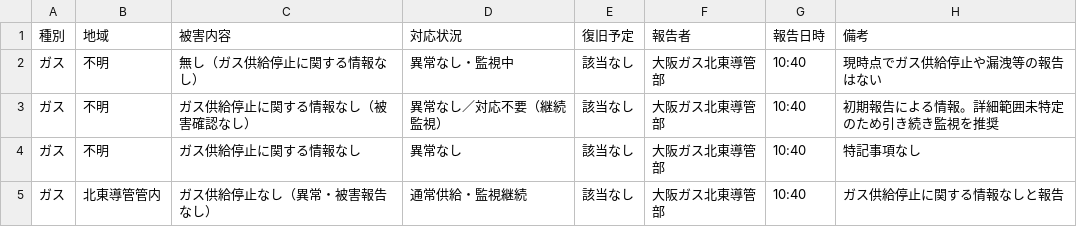
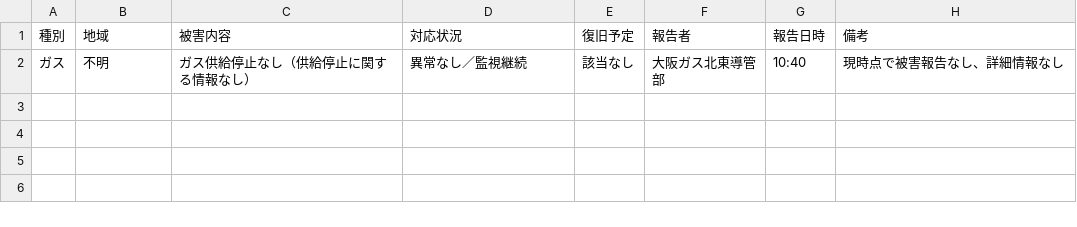
Before and after one commit to user0131/research3_no_Unity, a CSV file: backend/csv/infrastructure/ライフライン被害状況.csv, drawn as a sheet.

```diff
--- a/backend/csv/infrastructure/ライフライン被害状況.csv
+++ b/backend/csv/infrastructure/ライフライン被害状況.csv
@@ -1,5 +1,2 @@
 種別,地域,被害内容,対応状況,復旧予定,報告者,報告日時,備考
-ガス,不明,無し（ガス供給停止に関する情報なし）,異常なし・監視中,該当なし,大阪ガス北東導管部,10:40,現時点でガス供給停止や漏洩等の報告はない
-ガス,不明,ガス供給停止に関する情報なし（被害確認なし）,異常なし／対応不要（継続監視）,該当なし,大阪ガス北東導管部,10:40,初期報告による情報。詳細範囲未特定のため引き続き監視を推奨
-ガス,不明,ガス供給停止に関する情報なし,異常なし,該当なし,大阪ガス北東導管部,10:40,特記事項なし
-ガス,北東導管管内,ガス供給停止なし（異常・被害報告なし）,通常供給・監視継続,該当なし,大阪ガス北東導管部,10:40,ガス供給停止に関する情報なしと報告
+ガス,不明,ガス供給停止なし（供給停止に関する情報なし）,異常なし／監視継続,該当なし,大阪ガス北東導管部,10:40,現時点で被害報告なし、詳細情報なし
```
Also changed, not shown: backend/csv/infrastructure/公共施設被害状況.csv, 13 other files.
